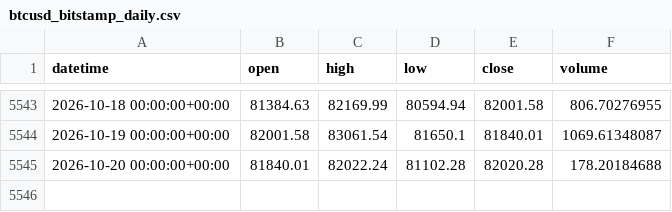
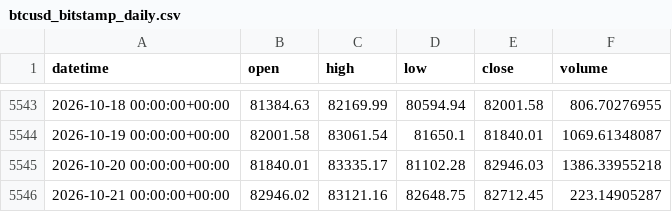
Before and after one commit to Polv89/bitstamp-btceur-minute-data, a CSV file: data/updates/btcusd_bitstamp_daily.csv, drawn as a sheet; only a part is shown, gaps mark what is left out.

```diff
--- a/data/updates/btcusd_bitstamp_daily.csv
+++ b/data/updates/btcusd_bitstamp_daily.csv
@@ -5544,2 +5544,3 @@ datetime,open,high,low,close,volume
 2026-10-19 00:00:00+00:00,82001.58,83061.54,81650.1,81840.01,1069.61348087
-2026-10-20 00:00:00+00:00,81840.01,82022.24,81102.28,82020.28,178.20184688
+2026-10-20 00:00:00+00:00,81840.01,83335.17,81102.28,82946.03,1386.33955218
+2026-10-21 00:00:00+00:00,82946.02,83121.16,82648.75,82712.45,223.14905287
```
Also changed, not shown: data/updates/btceur_bitstamp_daily.csv.
